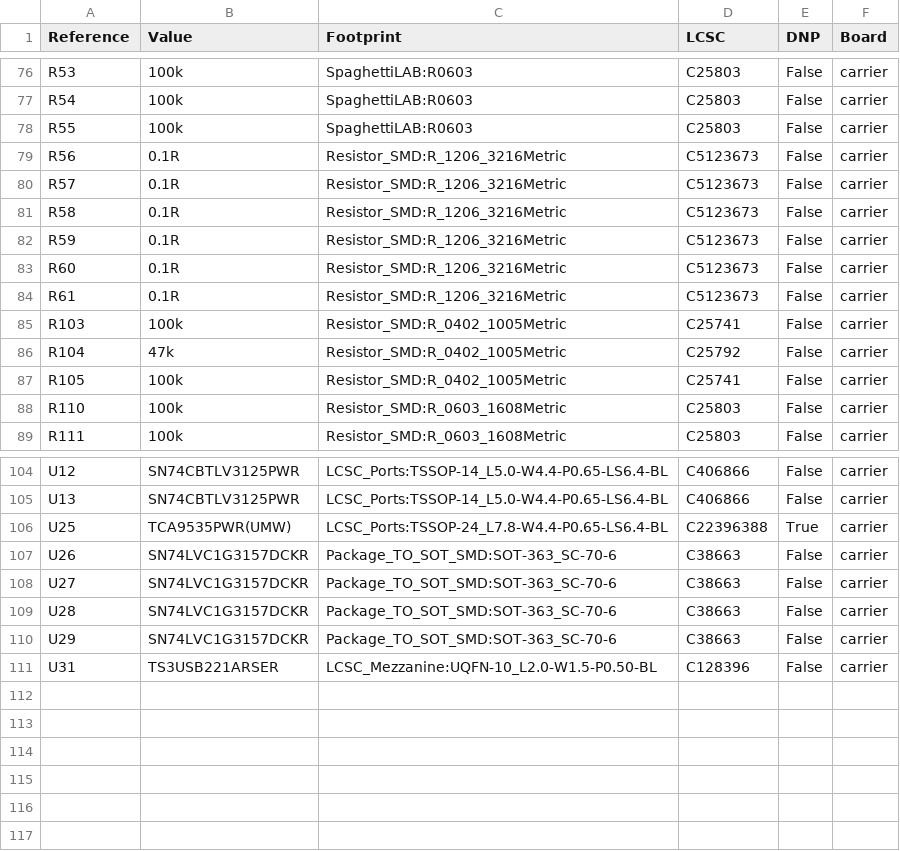
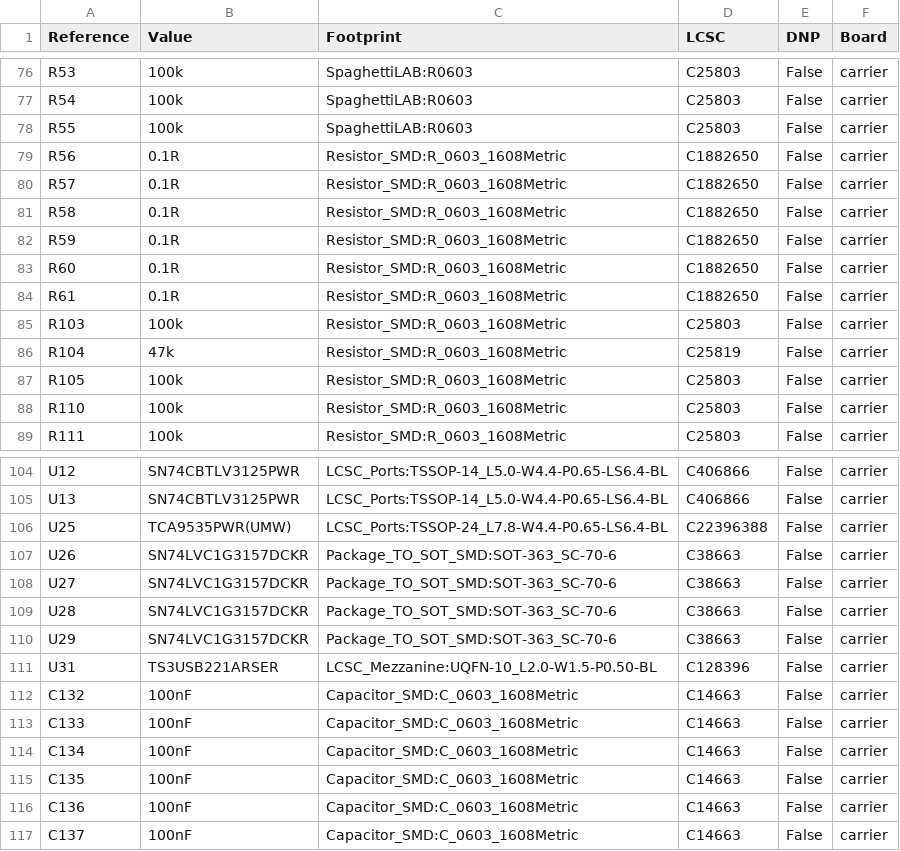
Before and after one commit to andreapiccini/spaghettilab-community, a CSV file: hardware/backbone/bom/mezzanine-v1/bom-carrier.csv, drawn as a sheet; only a part is shown, gaps mark what is left out; the diff covers the shown part only.

```diff
--- a/hardware/backbone/bom/mezzanine-v1/bom-carrier.csv
+++ b/hardware/backbone/bom/mezzanine-v1/bom-carrier.csv
@@ -78,11 +78,11 @@ R54,100k,SpaghettiLAB:R0603,C25803,False,carrier
 R55,100k,SpaghettiLAB:R0603,C25803,False,carrier
-R56,0.1R,Resistor_SMD:R_1206_3216Metric,C5123673,False,carrier
-R57,0.1R,Resistor_SMD:R_1206_3216Metric,C5123673,False,carrier
-R58,0.1R,Resistor_SMD:R_1206_3216Metric,C5123673,False,carrier
-R59,0.1R,Resistor_SMD:R_1206_3216Metric,C5123673,False,carrier
-R60,0.1R,Resistor_SMD:R_1206_3216Metric,C5123673,False,carrier
-R61,0.1R,Resistor_SMD:R_1206_3216Metric,C5123673,False,carrier
-R103,100k,Resistor_SMD:R_0402_1005Metric,C25741,False,carrier
-R104,47k,Resistor_SMD:R_0402_1005Metric,C25792,False,carrier
-R105,100k,Resistor_SMD:R_0402_1005Metric,C25741,False,carrier
+R56,0.1R,Resistor_SMD:R_0603_1608Metric,C1882650,False,carrier
+R57,0.1R,Resistor_SMD:R_0603_1608Metric,C1882650,False,carrier
+R58,0.1R,Resistor_SMD:R_0603_1608Metric,C1882650,False,carrier
+R59,0.1R,Resistor_SMD:R_0603_1608Metric,C1882650,False,carrier
+R60,0.1R,Resistor_SMD:R_0603_1608Metric,C1882650,False,carrier
+R61,0.1R,Resistor_SMD:R_0603_1608Metric,C1882650,False,carrier
+R103,100k,Resistor_SMD:R_0603_1608Metric,C25803,False,carrier
+R104,47k,Resistor_SMD:R_0603_1608Metric,C25819,False,carrier
+R105,100k,Resistor_SMD:R_0603_1608Metric,C25803,False,carrier
 R110,100k,Resistor_SMD:R_0603_1608Metric,C25803,False,carrier
@@ -105,3 +105,3 @@ U12,SN74CBTLV3125PWR,LCSC_Ports:TSSOP-14_L5.0-W4.4-P0.65-LS6.4-BL,C406866,False,
 U13,SN74CBTLV3125PWR,LCSC_Ports:TSSOP-14_L5.0-W4.4-P0.65-LS6.4-BL,C406866,False,carrier
-U25,TCA9535PWR(UMW),LCSC_Ports:TSSOP-24_L7.8-W4.4-P0.65-LS6.4-BL,C22396388,True,carrier
+U25,TCA9535PWR(UMW),LCSC_Ports:TSSOP-24_L7.8-W4.4-P0.65-LS6.4-BL,C22396388,False,carrier
 U26,SN74LVC1G3157DCKR,Package_TO_SOT_SMD:SOT-363_SC-70-6,C38663,False,carrier
@@ -111 +111,7 @@ U29,SN74LVC1G3157DCKR,Package_TO_SOT_SMD:SOT-363_SC-70-6,C38663,False,carrier
 U31,TS3USB221ARSER,LCSC_Mezzanine:UQFN-10_L2.0-W1.5-P0.50-BL,C128396,False,carrier
+C132,100nF,Capacitor_SMD:C_0603_1608Metric,C14663,False,carrier
+C133,100nF,Capacitor_SMD:C_0603_1608Metric,C14663,False,carrier
+C134,100nF,Capacitor_SMD:C_0603_1608Metric,C14663,False,carrier
+C135,100nF,Capacitor_SMD:C_0603_1608Metric,C14663,False,carrier
+C136,100nF,Capacitor_SMD:C_0603_1608Metric,C14663,False,carrier
+C137,100nF,Capacitor_SMD:C_0603_1608Metric,C14663,False,carrier
```
Also changed, not shown: 17 edited cells elsewhere in this file, hardware/backbone/bom/mezzanine-v1/bom-module.csv, hardware/backbone/bom/mezzanine-v1/interface-pinout.csv, 39 other files.
